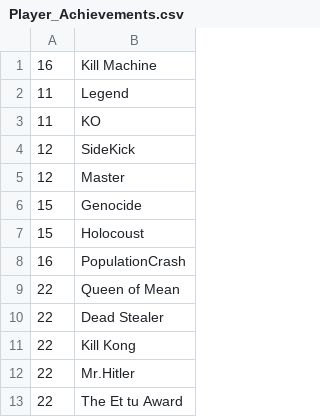
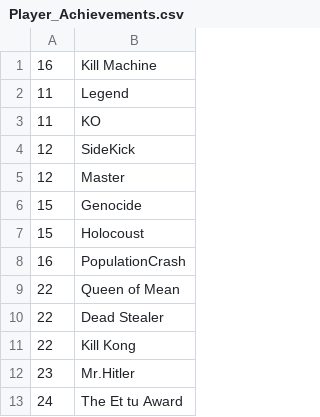
Before and after one commit to DivijD012/DnA-NeverSummer, a CSV file: data/Player_Achievements.csv, drawn as a sheet.

```diff
--- a/data/Player_Achievements.csv
+++ b/data/Player_Achievements.csv
@@ -11,3 +11,3 @@
 22,"Kill Kong"
-22,"Mr.Hitler"
-22,"The Et tu Award"
+23,"Mr.Hitler"
+24,"The Et tu Award"
```
Also changed, not shown: data/Player.csv, 1 other file.
